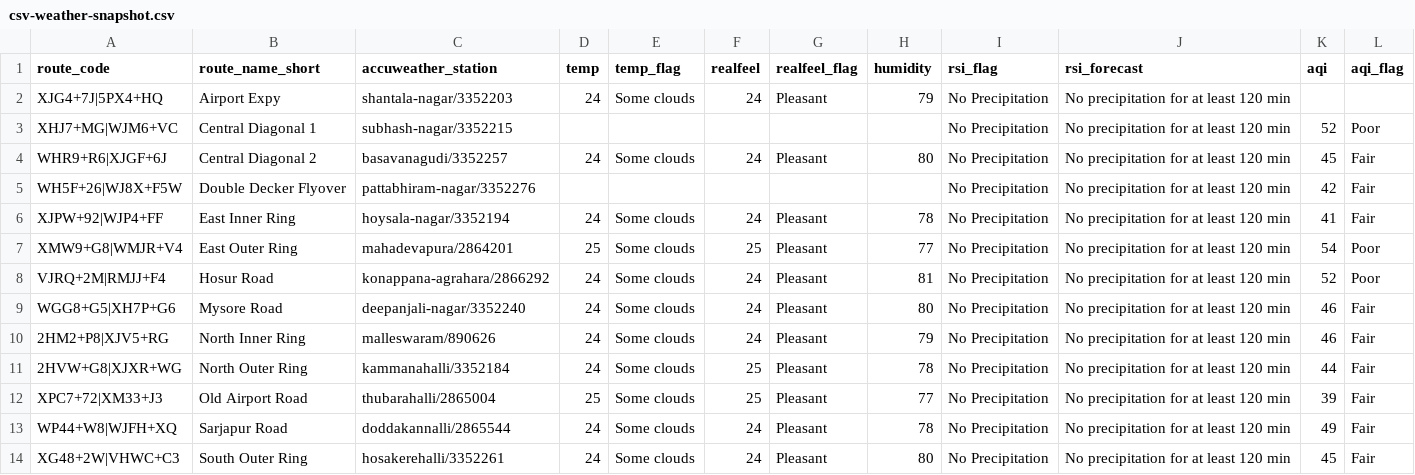
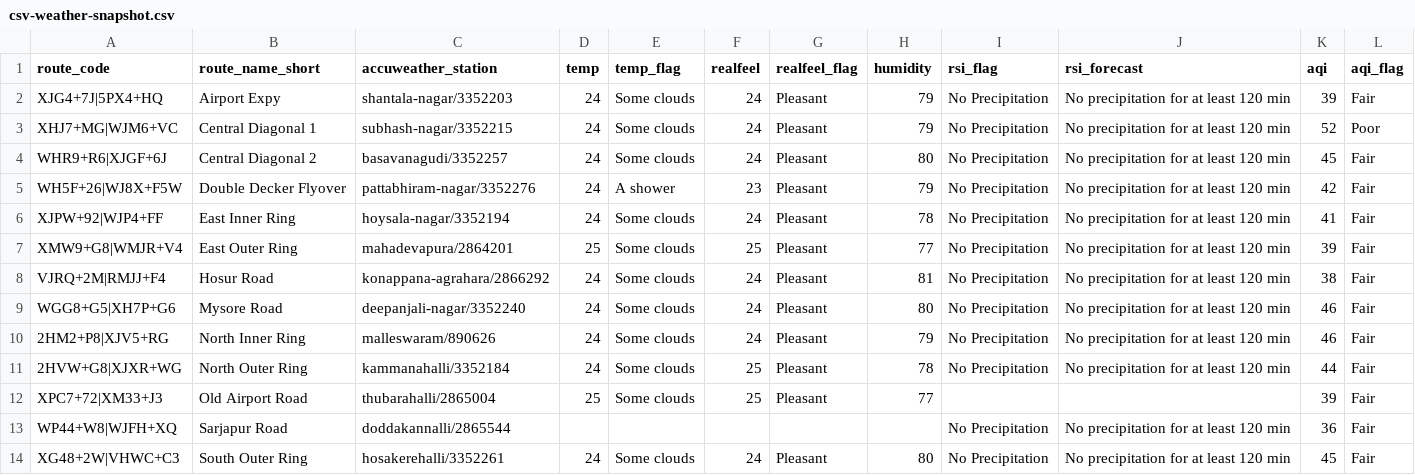
Before and after one commit to thecont1/blr-traffic-monitor, a CSV file: data/csv-weather-snapshot.csv, drawn as a sheet.

```diff
--- a/data/csv-weather-snapshot.csv
+++ b/data/csv-weather-snapshot.csv
@@ -1,9 +1,9 @@
 route_code,route_name_short,accuweather_station,temp,temp_flag,realfeel,realfeel_flag,humidity,rsi_flag,rsi_forecast,aqi,aqi_flag
-XJG4+7J|5PX4+HQ,Airport Expy,shantala-nagar/3352203,24,Some clouds,24,Pleasant,79,No Precipitation,No precipitation for at least 120 min,,
-XHJ7+MG|WJM6+VC,Central Diagonal 1,subhash-nagar/3352215,,,,,,No Precipitation,No precipitation for at least 120 min,52,Poor
+XJG4+7J|5PX4+HQ,Airport Expy,shantala-nagar/3352203,24,Some clouds,24,Pleasant,79,No Precipitation,No precipitation for at least 120 min,39,Fair
+XHJ7+MG|WJM6+VC,Central Diagonal 1,subhash-nagar/3352215,24,Some clouds,24,Pleasant,79,No Precipitation,No precipitation for at least 120 min,52,Poor
 WHR9+R6|XJGF+6J,Central Diagonal 2,basavanagudi/3352257,24,Some clouds,24,Pleasant,80,No Precipitation,No precipitation for at least 120 min,45,Fair
-WH5F+26|WJ8X+F5W,Double Decker Flyover,pattabhiram-nagar/3352276,,,,,,No Precipitation,No precipitation for at least 120 min,42,Fair
+WH5F+26|WJ8X+F5W,Double Decker Flyover,pattabhiram-nagar/3352276,24,A shower,23,Pleasant,79,No Precipitation,No precipitation for at least 120 min,42,Fair
 XJPW+92|WJP4+FF,East Inner Ring,hoysala-nagar/3352194,24,Some clouds,24,Pleasant,78,No Precipitation,No precipitation for at least 120 min,41,Fair
-XMW9+G8|WMJR+V4,East Outer Ring,mahadevapura/2864201,25,Some clouds,25,Pleasant,77,No Precipitation,No precipitation for at least 120 min,54,Poor
-VJRQ+2M|RMJJ+F4,Hosur Road,konappana-agrahara/2866292,24,Some clouds,24,Pleasant,81,No Precipitation,No precipitation for at least 120 min,52,Poor
+XMW9+G8|WMJR+V4,East Outer Ring,mahadevapura/2864201,25,Some clouds,25,Pleasant,77,No Precipitation,No precipitation for at least 120 min,39,Fair
+VJRQ+2M|RMJJ+F4,Hosur Road,konappana-agrahara/2866292,24,Some clouds,24,Pleasant,81,No Precipitation,No precipitation for at least 120 min,38,Fair
 WGG8+G5|XH7P+G6,Mysore Road,deepanjali-nagar/3352240,24,Some clouds,24,Pleasant,80,No Precipitation,No precipitation for at least 120 min,46,Fair
@@ -11,4 +11,4 @@ WGG8+G5|XH7P+G6,Mysore Road,deepanjali-nagar/3352240,24,Some clouds,24,Pleasant,
 2HVW+G8|XJXR+WG,North Outer Ring,kammanahalli/3352184,24,Some clouds,25,Pleasant,78,No Precipitation,No precipitation for at least 120 min,44,Fair
-XPC7+72|XM33+J3,Old Airport Road,thubarahalli/2865004,25,Some clouds,25,Pleasant,77,No Precipitation,No precipitation for at least 120 min,39,Fair
-WP44+W8|WJFH+XQ,Sarjapur Road,doddakannalli/2865544,24,Some clouds,24,Pleasant,78,No Precipitation,No precipitation for at least 120 min,49,Fair
+XPC7+72|XM33+J3,Old Airport Road,thubarahalli/2865004,25,Some clouds,25,Pleasant,77,,,39,Fair
+WP44+W8|WJFH+XQ,Sarjapur Road,doddakannalli/2865544,,,,,,No Precipitation,No precipitation for at least 120 min,36,Fair
 XG48+2W|VHWC+C3,South Outer Ring,hosakerehalli/3352261,24,Some clouds,24,Pleasant,80,No Precipitation,No precipitation for at least 120 min,45,Fair
```
Also changed, not shown: 1 other file.
